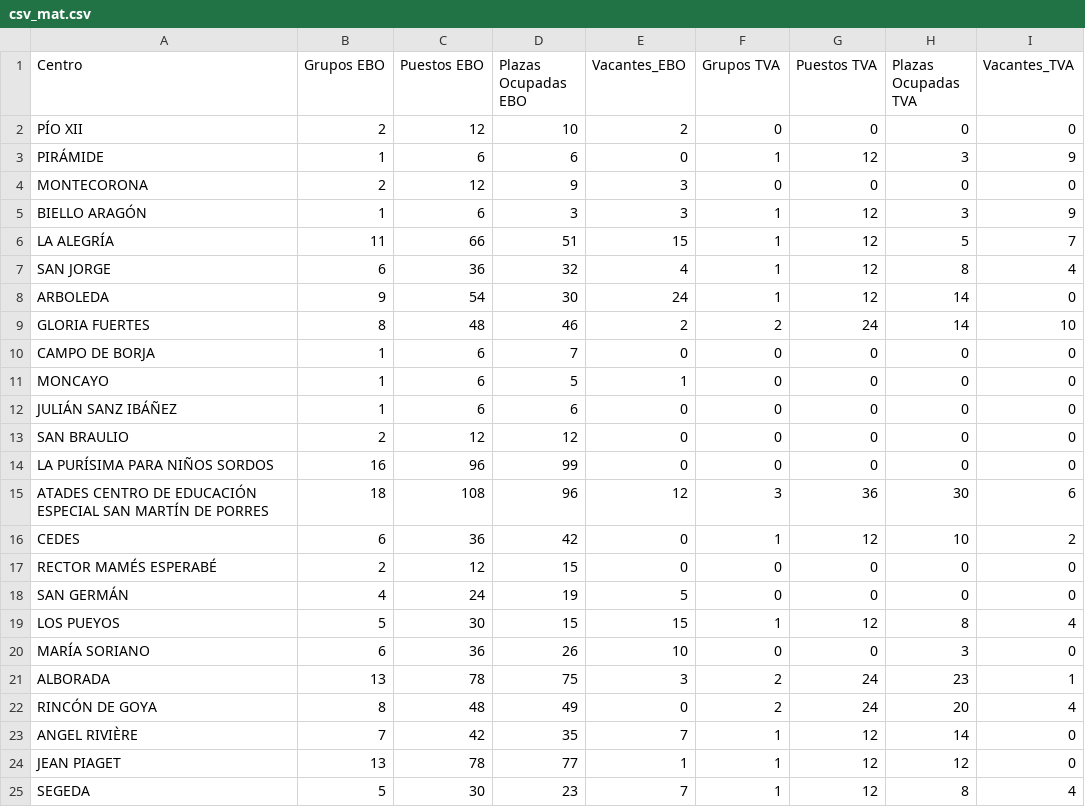
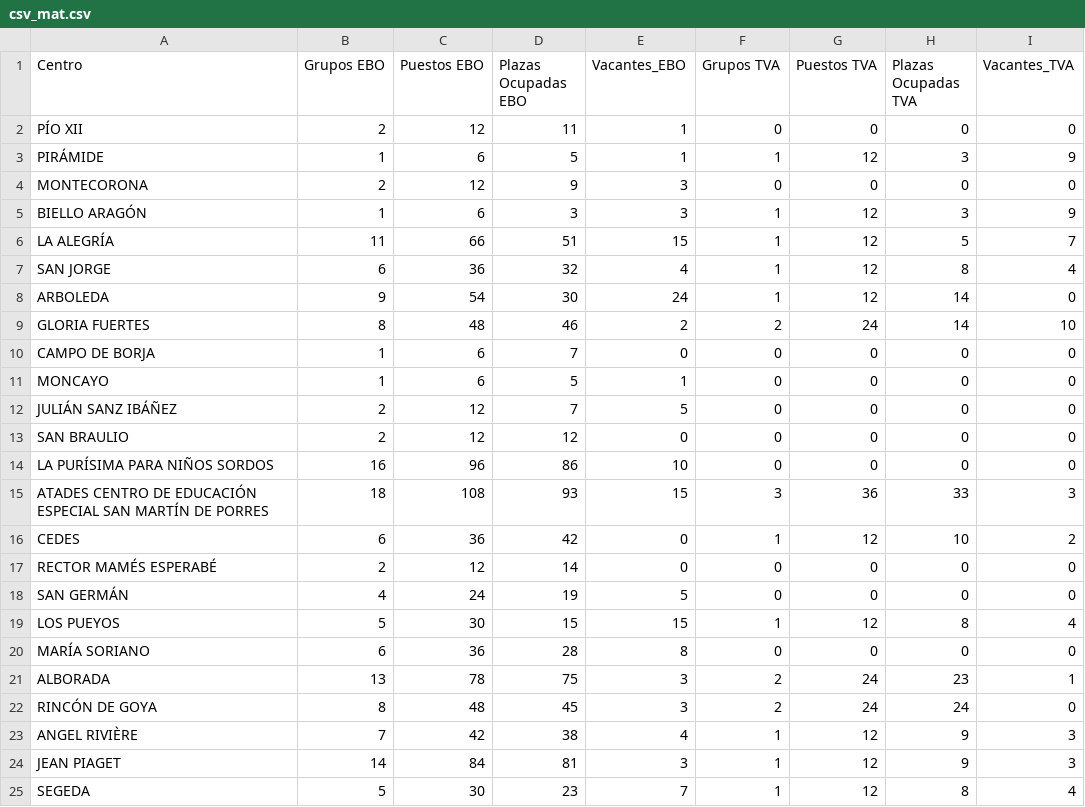
Before and after one commit to educaragonhueso/admespecial, a CSV file: scripts/datossalida/listadoscsv/csv_mat.csv, drawn as a sheet.

```diff
--- a/scripts/datossalida/listadoscsv/csv_mat.csv
+++ b/scripts/datossalida/listadoscsv/csv_mat.csv
@@ -1,4 +1,4 @@
 Centro;"Grupos EBO";"Puestos EBO";"Plazas Ocupadas EBO";Vacantes_EBO;"Grupos TVA";"Puestos TVA";"Plazas Ocupadas TVA";Vacantes_TVA
-"PÍO XII";2;12;10;2;0;0;0;0
-PIRÁMIDE;1;6;6;0;1;12;3;9
+"PÍO XII";2;12;11;1;0;0;0;0
+PIRÁMIDE;1;6;5;1;1;12;3;9
 MONTECORONA;2;12;9;3;0;0;0;0
@@ -11,15 +11,15 @@ ARBOLEDA;9;54;30;24;1;12;14;0
 MONCAYO;1;6;5;1;0;0;0;0
-"JULIÁN SANZ IBÁÑEZ";1;6;6;0;0;0;0;0
+"JULIÁN SANZ IBÁÑEZ";2;12;7;5;0;0;0;0
 "SAN BRAULIO";2;12;12;0;0;0;0;0
-"LA PURÍSIMA PARA NIÑOS SORDOS";16;96;99;0;0;0;0;0
-"ATADES CENTRO DE EDUCACIÓN ESPECIAL SAN MARTÍN DE PORRES";18;108;96;12;3;36;30;6
+"LA PURÍSIMA PARA NIÑOS SORDOS";16;96;86;10;0;0;0;0
+"ATADES CENTRO DE EDUCACIÓN ESPECIAL SAN MARTÍN DE PORRES";18;108;93;15;3;36;33;3
 CEDES;6;36;42;0;1;12;10;2
-"RECTOR MAMÉS ESPERABÉ";2;12;15;0;0;0;0;0
+"RECTOR MAMÉS ESPERABÉ";2;12;14;0;0;0;0;0
 "SAN GERMÁN";4;24;19;5;0;0;0;0
 "LOS PUEYOS";5;30;15;15;1;12;8;4
-"MARÍA SORIANO";6;36;26;10;0;0;3;0
+"MARÍA SORIANO";6;36;28;8;0;0;0;0
 ALBORADA;13;78;75;3;2;24;23;1
-"RINCÓN DE GOYA";8;48;49;0;2;24;20;4
-"ANGEL RIVIÈRE";7;42;35;7;1;12;14;0
-"JEAN PIAGET";13;78;77;1;1;12;12;0
+"RINCÓN DE GOYA";8;48;45;3;2;24;24;0
+"ANGEL RIVIÈRE";7;42;38;4;1;12;9;3
+"JEAN PIAGET";14;84;81;3;1;12;9;3
 SEGEDA;5;30;23;7;1;12;8;4
```
Also changed, not shown: 49 other files.
